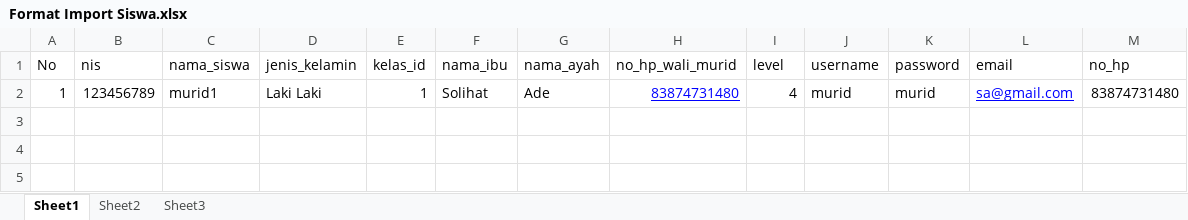
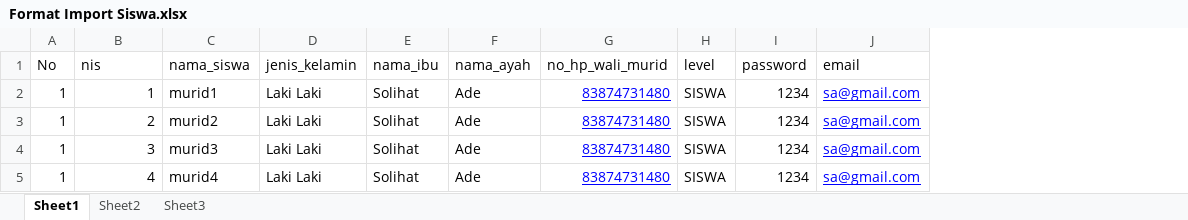
Before and after one commit to msramdan/hapalan, an Excel workbook: files/Format Import Siswa.xlsx, sheet Sheet1, drawn as a sheet; values as stored, in another font and other column widths than the file's, no borders; removed rows and columns are numbered as before the commit, all else as after; the diff names each change by its address in the sheet, - before the commit and + after, or states it on an @@ line.

```diff
--- a/files/Format Import Siswa.xlsx (sheet Sheet1)
+++ b/files/Format Import Siswa.xlsx (sheet Sheet1)
-column E (kelas_id), row 2: 1
-column J (username), row 2: murid
-column M (no_hp), row 2: 83874731480
-B2 (nis): 123456789
+B2 (nis): 1
-H2 (level): 4
+H2 (level): SISWA
-I2 (password): murid
+I2 (password): 1234
+row 3: 1 | 2 | murid2 | Laki Laki | Solihat | Ade | 83874731480 | SISWA | 1234 | sa@gmail.com
+row 4: 1 | 3 | murid3 | Laki Laki | Solihat | Ade | 83874731480 | SISWA | 1234 | sa@gmail.com
+row 5: 1 | 4 | murid4 | Laki Laki | Solihat | Ade | 83874731480 | SISWA | 1234 | sa@gmail.com
```
Also changed, not shown: files/Format Import Guru.xlsx, 46 other files.
